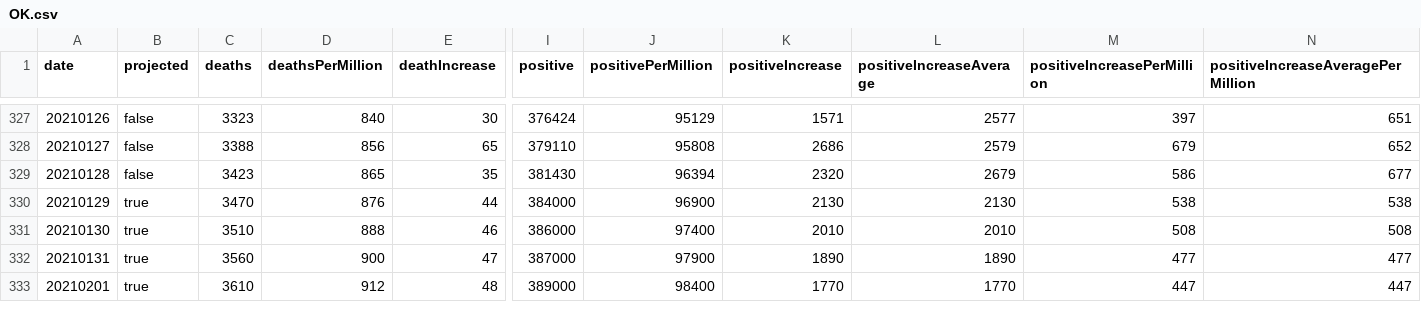
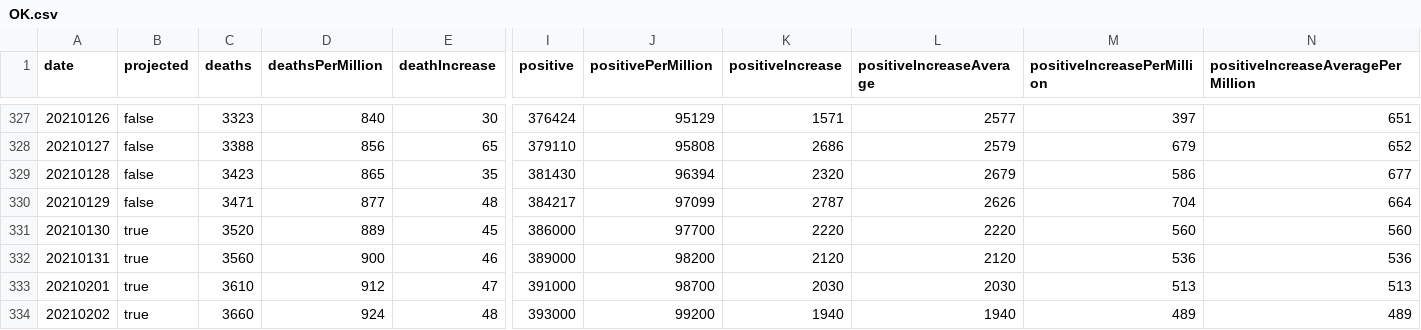
Before and after one commit to mgwalker/covid19-csv, a CSV file: docs/v1/OK.csv, drawn as a sheet; only a part is shown, gaps mark what is left out; removed rows and columns are numbered as before the commit, all else as after; rows hold the shown columns only; the diff covers the shown part only; the diff names each change by its address in the sheet, - before the commit and + after, or states it on an @@ line.

```diff
--- a/docs/v1/OK.csv
+++ b/docs/v1/OK.csv
-row 330: 20210129 | true | 3470 | 876 | 44 | 384000 | 96900 | 2130 | 2130 | 538 | 538
+row 330: 20210129 | false | 3471 | 877 | 48 | 384217 | 97099 | 2787 | 2626 | 704 | 664
+row 331: 20210130 | true | 3520 | 889 | 45 | 386000 | 97700 | 2220 | 2220 | 560 | 560
@@ column A (date) renumbered between rows 332 and 344 @@
-C332 (deaths): 3510
+C332 (deaths): 3560
-D332 (deathsPerMillion): 888
+D332 (deathsPerMillion): 900
-I332 (positive): 386000
+I332 (positive): 389000
-J332 (positivePerMillion): 97400
+J332 (positivePerMillion): 98200
-K332 (positiveIncrease): 2010
+K332 (positiveIncrease): 2120
-L332 (positiveIncreaseAverage): 2010
+L332 (positiveIncreaseAverage): 2120
-M332 (positiveIncreasePerMillion): 508
+M332 (positiveIncreasePerMillion): 536
-N332: 508
+N332: 536
-C333 (deaths): 3560
+C333 (deaths): 3610
-D333 (deathsPerMillion): 900
+D333 (deathsPerMillion): 912
-I333 (positive): 387000
+I333 (positive): 391000
-J333 (positivePerMillion): 97900
+J333 (positivePerMillion): 98700
-K333 (positiveIncrease): 1890
+K333 (positiveIncrease): 2030
-L333 (positiveIncreaseAverage): 1890
+L333 (positiveIncreaseAverage): 2030
-M333 (positiveIncreasePerMillion): 477
+M333 (positiveIncreasePerMillion): 513
-N333: 477
+N333: 513
-C334 (deaths): 3610
+C334 (deaths): 3660
-D334 (deathsPerMillion): 912
+D334 (deathsPerMillion): 924
-I334 (positive): 389000
+I334 (positive): 393000
-J334 (positivePerMillion): 98400
+J334 (positivePerMillion): 99200
-K334 (positiveIncrease): 1770
+K334 (positiveIncrease): 1940
-L334 (positiveIncreaseAverage): 1770
+L334 (positiveIncreaseAverage): 1940
-M334 (positiveIncreasePerMillion): 447
+M334 (positiveIncreasePerMillion): 489
-N334: 447
+N334: 489
```
Also changed, not shown: 1 added row, 1 removed row and 72 edited cells elsewhere in this file, docs/v1/HI.csv, docs/v1/NC.csv, 54 other files.
